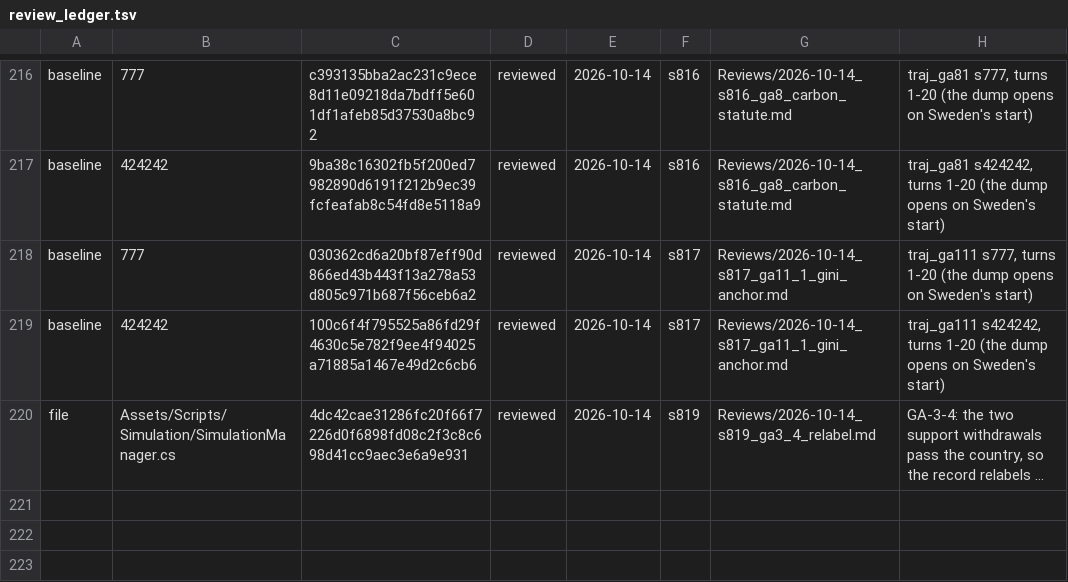
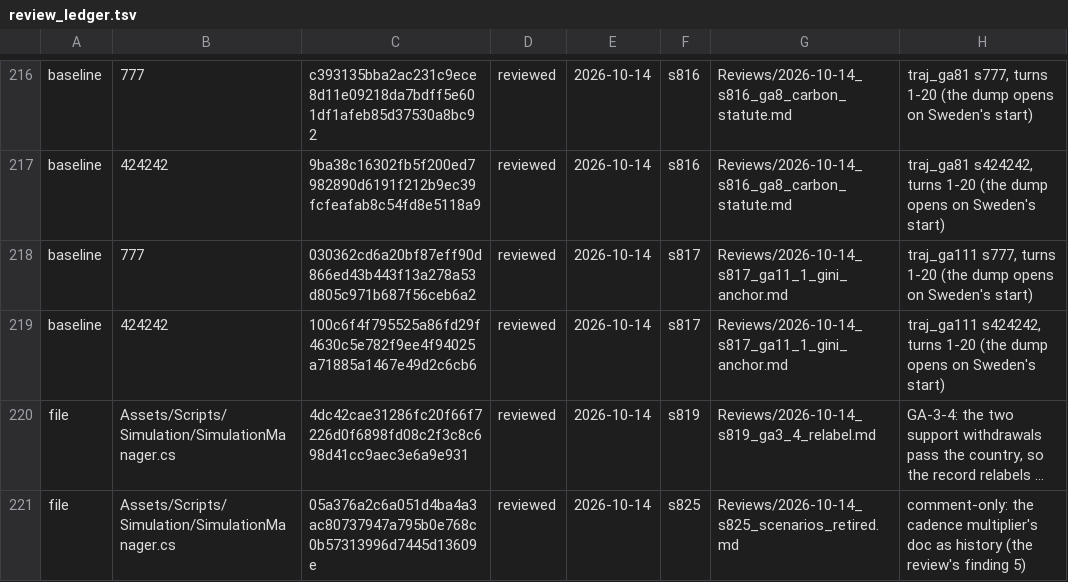
Before and after one commit to Bippen/PoliSim, a TSV file: Tools/review_ledger.tsv, drawn as a sheet; only a part is shown, gaps mark what is left out; long unchanged cells end in …; the diff names each change by its address in the sheet, - before the commit and + after, or states it on an @@ line.

```diff
--- a/Tools/review_ledger.tsv
+++ b/Tools/review_ledger.tsv
+row 221: file | Assets/Scripts/Simulation/SimulationManager.cs | 05a376a2c6a051d4ba4a3ac80737947a795b0e768c0b57313996d7445d13609e | reviewed | 2026-10-14 | s825 | Reviews/2026-10-14_s825_scenarios_retired.md | comment-only: the cadence multiplier's doc as history (the review's finding 5)
```
Also changed, not shown: Tools/film_scope.tsv, 39 other files.
